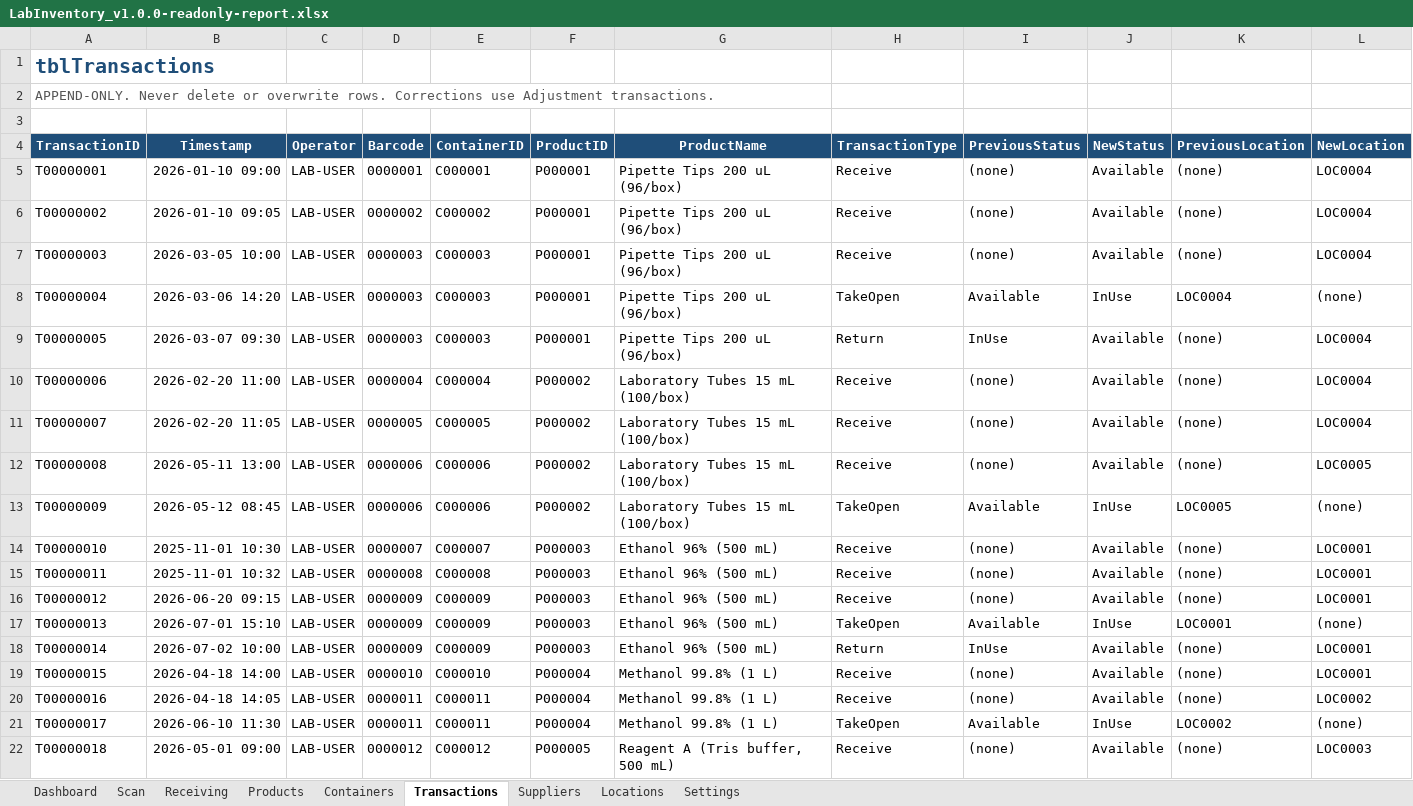
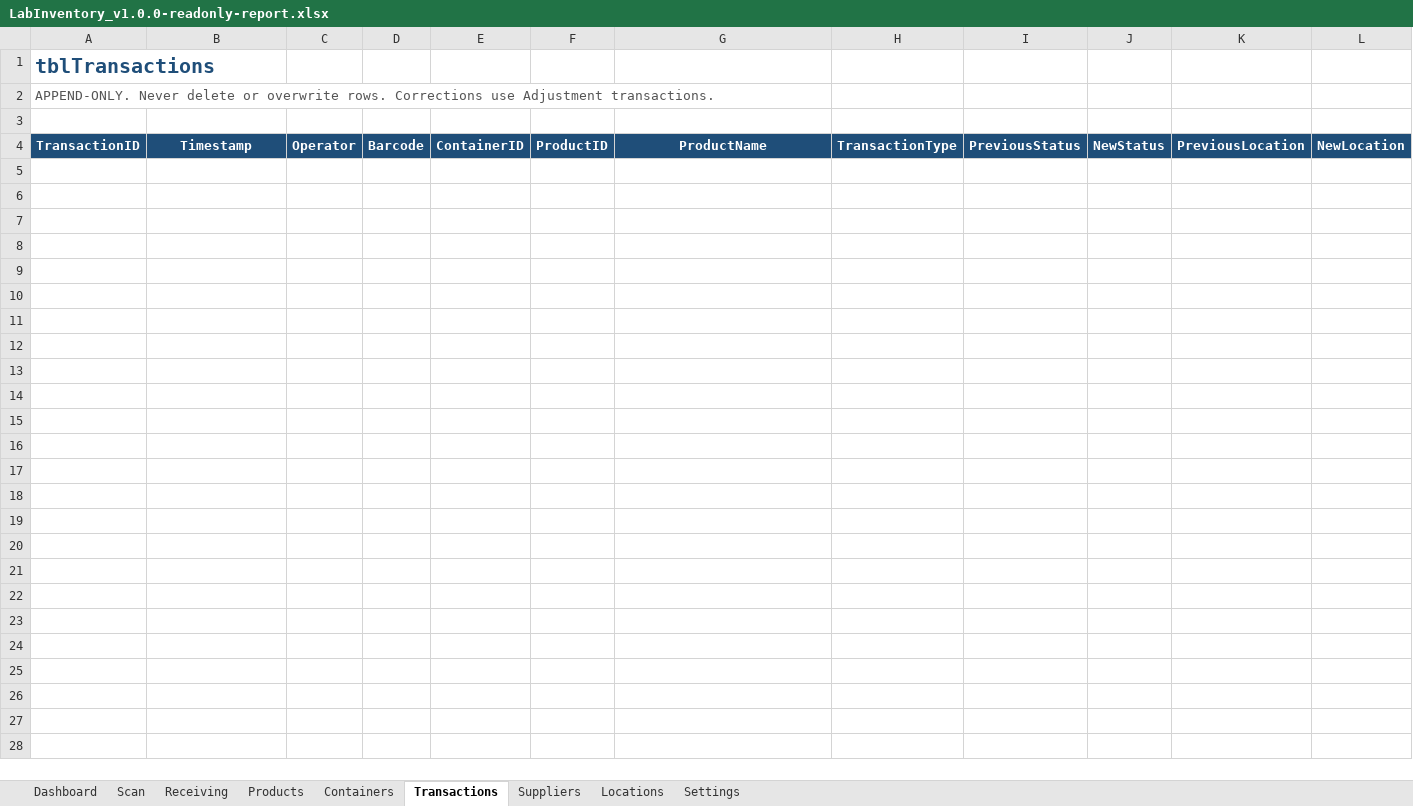
Before and after one commit to pjdesignsnl-dev/laboratory-inventory-excel, an Excel workbook: workbook/LabInventory_v1.0.0-readonly-report.xlsx, sheet Transactions, drawn as a sheet; only a part is shown; values as stored, in another font and other column widths than the file's, no borders; table styles not drawn; rows hold the shown columns only; the diff covers the shown part only; the diff names each change by its address in the sheet, - before the commit and + after, or states it on an @@ line.

```diff
--- a/workbook/LabInventory_v1.0.0-readonly-report.xlsx (sheet Transactions)
+++ b/workbook/LabInventory_v1.0.0-readonly-report.xlsx (sheet Transactions)
-row 5: T00000001 | 2026-01-10 09:00 | LAB-USER | 0000001 | C000001 | P000001 | Pipette Tips 200 uL (96/box) | Receive | (none) | Available | (none) | LOC0004
-row 6: T00000002 | 2026-01-10 09:05 | LAB-USER | 0000002 | C000002 | P000001 | Pipette Tips 200 uL (96/box) | Receive | (none) | Available | (none) | LOC0004
-row 7: T00000003 | 2026-03-05 10:00 | LAB-USER | 0000003 | C000003 | P000001 | Pipette Tips 200 uL (96/box) | Receive | (none) | Available | (none) | LOC0004
-row 8: T00000004 | 2026-03-06 14:20 | LAB-USER | 0000003 | C000003 | P000001 | Pipette Tips 200 uL (96/box) | TakeOpen | Available | InUse | LOC0004 | (none)
-row 9: T00000005 | 2026-03-07 09:30 | LAB-USER | 0000003 | C000003 | P000001 | Pipette Tips 200 uL (96/box) | Return | InUse | Available | (none) | LOC0004
-row 10: T00000006 | 2026-02-20 11:00 | LAB-USER | 0000004 | C000004 | P000002 | Laboratory Tubes 15 mL (100/box) | Receive | (none) | Available | (none) | LOC0004
-row 11: T00000007 | 2026-02-20 11:05 | LAB-USER | 0000005 | C000005 | P000002 | Laboratory Tubes 15 mL (100/box) | Receive | (none) | Available | (none) | LOC0004
-row 12: T00000008 | 2026-05-11 13:00 | LAB-USER | 0000006 | C000006 | P000002 | Laboratory Tubes 15 mL (100/box) | Receive | (none) | Available | (none) | LOC0005
-row 13: T00000009 | 2026-05-12 08:45 | LAB-USER | 0000006 | C000006 | P000002 | Laboratory Tubes 15 mL (100/box) | TakeOpen | Available | InUse | LOC0005 | (none)
-row 14: T00000010 | 2025-11-01 10:30 | LAB-USER | 0000007 | C000007 | P000003 | Ethanol 96% (500 mL) | Receive | (none) | Available | (none) | LOC0001
-row 15: T00000011 | 2025-11-01 10:32 | LAB-USER | 0000008 | C000008 | P000003 | Ethanol 96% (500 mL) | Receive | (none) | Available | (none) | LOC0001
-row 16: T00000012 | 2026-06-20 09:15 | LAB-USER | 0000009 | C000009 | P000003 | Ethanol 96% (500 mL) | Receive | (none) | Available | (none) | LOC0001
-row 17: T00000013 | 2026-07-01 15:10 | LAB-USER | 0000009 | C000009 | P000003 | Ethanol 96% (500 mL) | TakeOpen | Available | InUse | LOC0001 | (none)
-row 18: T00000014 | 2026-07-02 10:00 | LAB-USER | 0000009 | C000009 | P000003 | Ethanol 96% (500 mL) | Return | InUse | Available | (none) | LOC0001
-row 19: T00000015 | 2026-04-18 14:00 | LAB-USER | 0000010 | C000010 | P000004 | Methanol 99.8% (1 L) | Receive | (none) | Available | (none) | LOC0001
-row 20: T00000016 | 2026-04-18 14:05 | LAB-USER | 0000011 | C000011 | P000004 | Methanol 99.8% (1 L) | Receive | (none) | Available | (none) | LOC0002
-row 21: T00000017 | 2026-06-10 11:30 | LAB-USER | 0000011 | C000011 | P000004 | Methanol 99.8% (1 L) | TakeOpen | Available | InUse | LOC0002 | (none)
-row 22: T00000018 | 2026-05-01 09:00 | LAB-USER | 0000012 | C000012 | P000005 | Reagent A (Tris buffer, 500 mL) | Receive | (none) | Available | (none) | LOC0003
```
Also changed, not shown: 13 removed rows elsewhere in this sheet, sheet Containers, sheet Dashboard, sheet Products, sheet Locations, sheet Scan, sheet Suppliers, 1 more sheet, evidence/excel-runtime/LabInventory_v0.1-validation-copy.xlsx, 31 other files.
